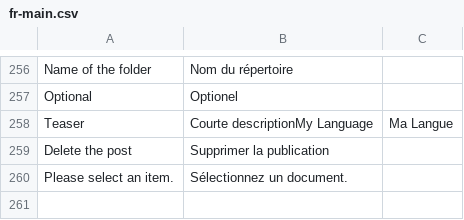
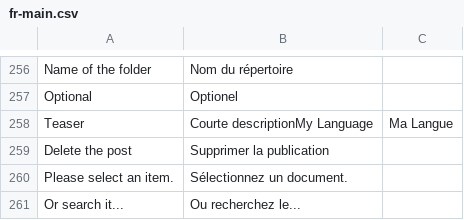
Before and after one commit to midasplatform/Midas, a CSV file: core/translation/fr-main.csv, drawn as a sheet; only a part is shown, gaps mark what is left out.

```diff
--- a/core/translation/fr-main.csv
+++ b/core/translation/fr-main.csv
@@ -260 +260,2 @@ Delete the post;Supprimer la publication
 Please select an item.;Sélectionnez un document.
+Or search it...;Ou recherchez le...
```
Also changed, not shown: 16 other files.
